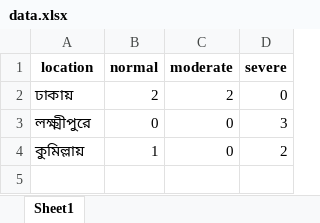
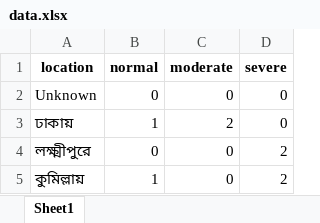
Before and after one commit to Anirban96Roy/WaveGuard, an Excel workbook: data.xlsx, sheet Sheet1, drawn as a sheet; values as stored, in another font and other column widths than the file's, no borders; addresses are those after the commit; the diff names each change by its address in the sheet, - before the commit and + after, or states it on an @@ line.

```diff
--- a/data.xlsx (sheet Sheet1)
+++ b/data.xlsx (sheet Sheet1)
+row 2: Unknown | 0 | 0 | 0
-B3 (normal): 2
+B3 (normal): 1
-D4 (severe): 3
+D4 (severe): 2
```
Also changed, not shown: 28 other files.
